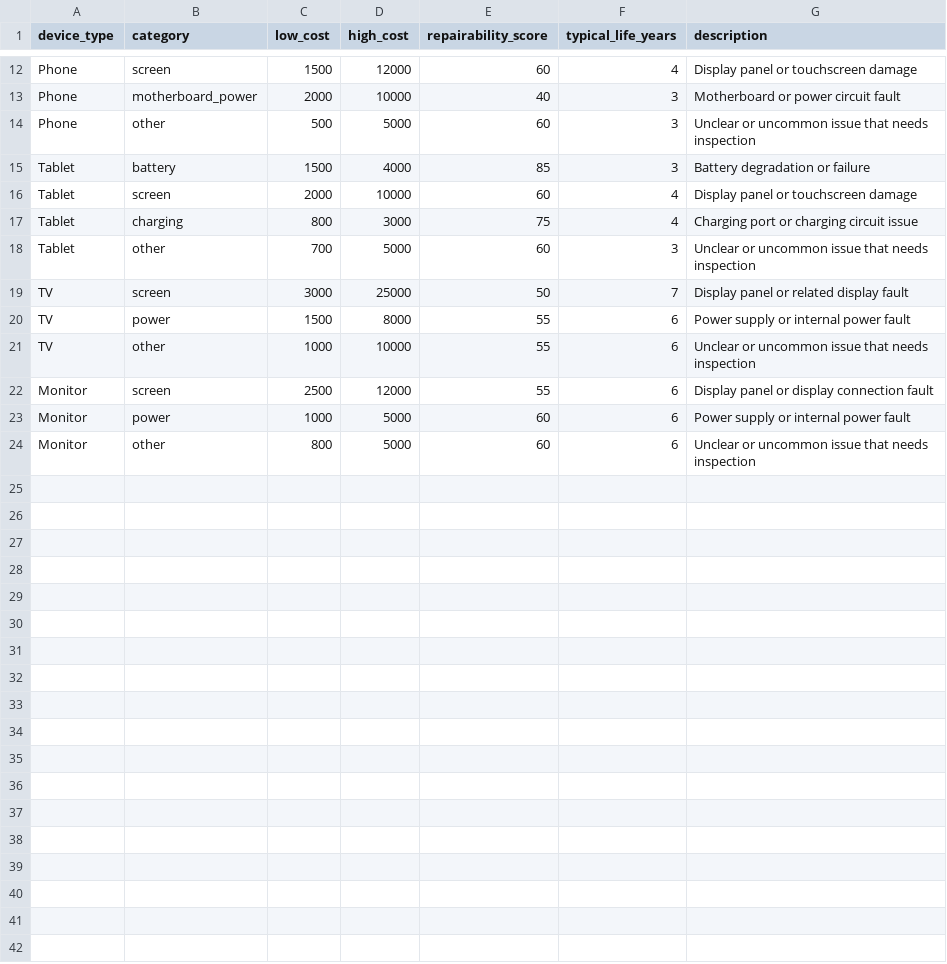
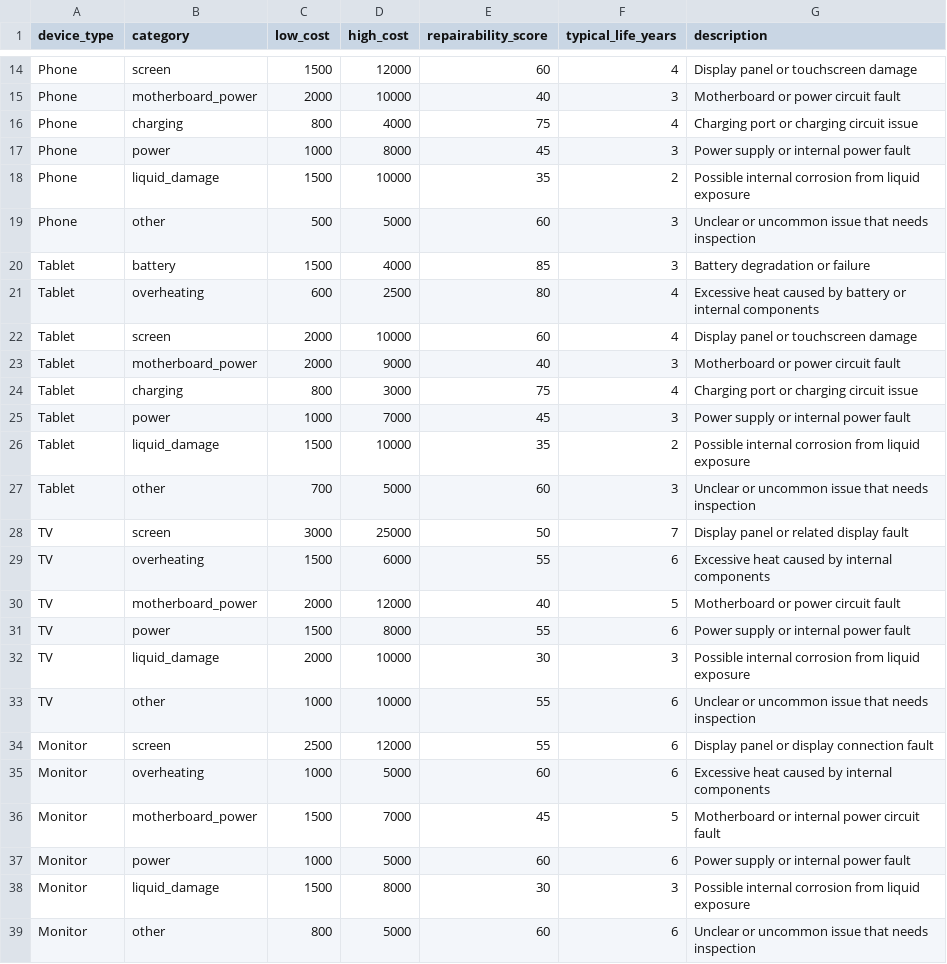
Before and after one commit to Deepali-Kumari9/fixwise, a CSV file: data/repair_costs.csv, drawn as a sheet; only a part is shown, gaps mark what is left out; the diff covers the shown part only.

Commit message:
feat: expand repair cost coverage across devices

```diff
--- a/data/repair_costs.csv
+++ b/data/repair_costs.csv
@@ -13,12 +15,25 @@ Phone,screen,1500,12000,60,4,Display panel or touchscreen damage
 Phone,motherboard_power,2000,10000,40,3,Motherboard or power circuit fault
+Phone,charging,800,4000,75,4,Charging port or charging circuit issue
+Phone,power,1000,8000,45,3,Power supply or internal power fault
+Phone,liquid_damage,1500,10000,35,2,Possible internal corrosion from liquid exposure
 Phone,other,500,5000,60,3,Unclear or uncommon issue that needs inspection
 Tablet,battery,1500,4000,85,3,Battery degradation or failure
+Tablet,overheating,600,2500,80,4,Excessive heat caused by battery or internal components
 Tablet,screen,2000,10000,60,4,Display panel or touchscreen damage
+Tablet,motherboard_power,2000,9000,40,3,Motherboard or power circuit fault
 Tablet,charging,800,3000,75,4,Charging port or charging circuit issue
+Tablet,power,1000,7000,45,3,Power supply or internal power fault
+Tablet,liquid_damage,1500,10000,35,2,Possible internal corrosion from liquid exposure
 Tablet,other,700,5000,60,3,Unclear or uncommon issue that needs inspection
 TV,screen,3000,25000,50,7,Display panel or related display fault
+TV,overheating,1500,6000,55,6,Excessive heat caused by internal components
+TV,motherboard_power,2000,12000,40,5,Motherboard or power circuit fault
 TV,power,1500,8000,55,6,Power supply or internal power fault
+TV,liquid_damage,2000,10000,30,3,Possible internal corrosion from liquid exposure
 TV,other,1000,10000,55,6,Unclear or uncommon issue that needs inspection
 Monitor,screen,2500,12000,55,6,Display panel or display connection fault
+Monitor,overheating,1000,5000,60,6,Excessive heat caused by internal components
+Monitor,motherboard_power,1500,7000,45,5,Motherboard or internal power circuit fault
 Monitor,power,1000,5000,60,6,Power supply or internal power fault
+Monitor,liquid_damage,1500,8000,30,3,Possible internal corrosion from liquid exposure
 Monitor,other,800,5000,60,6,Unclear or uncommon issue that needs inspection
```
Also changed, not shown: 2 added rows elsewhere in this file.
